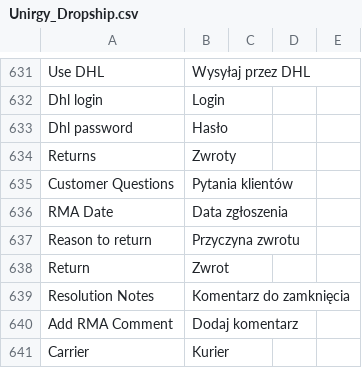
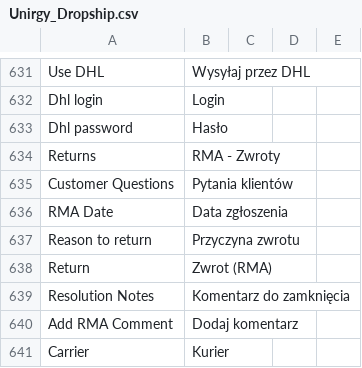
Before and after one commit to stanislawantoniak/maax, a CSV file: app/locale/pl_PL/Unirgy_Dropship.csv, drawn as a sheet; only a part is shown, gaps mark what is left out.

Commit message:
transl

```diff
--- a/app/locale/pl_PL/Unirgy_Dropship.csv
+++ b/app/locale/pl_PL/Unirgy_Dropship.csv
@@ -635,3 +635,3 @@
 "Dhl password","Hasło"
-"Returns","Zwroty"
+"Returns","RMA - Zwroty"
 "Customer Questions","Pytania klientów"
@@ -639,3 +639,3 @@
 "Reason to return", "Przyczyna zwrotu"
-"Return","Zwrot"
+"Return","Zwrot (RMA)"
 "Resolution Notes","Komentarz do zamknięcia"
```
